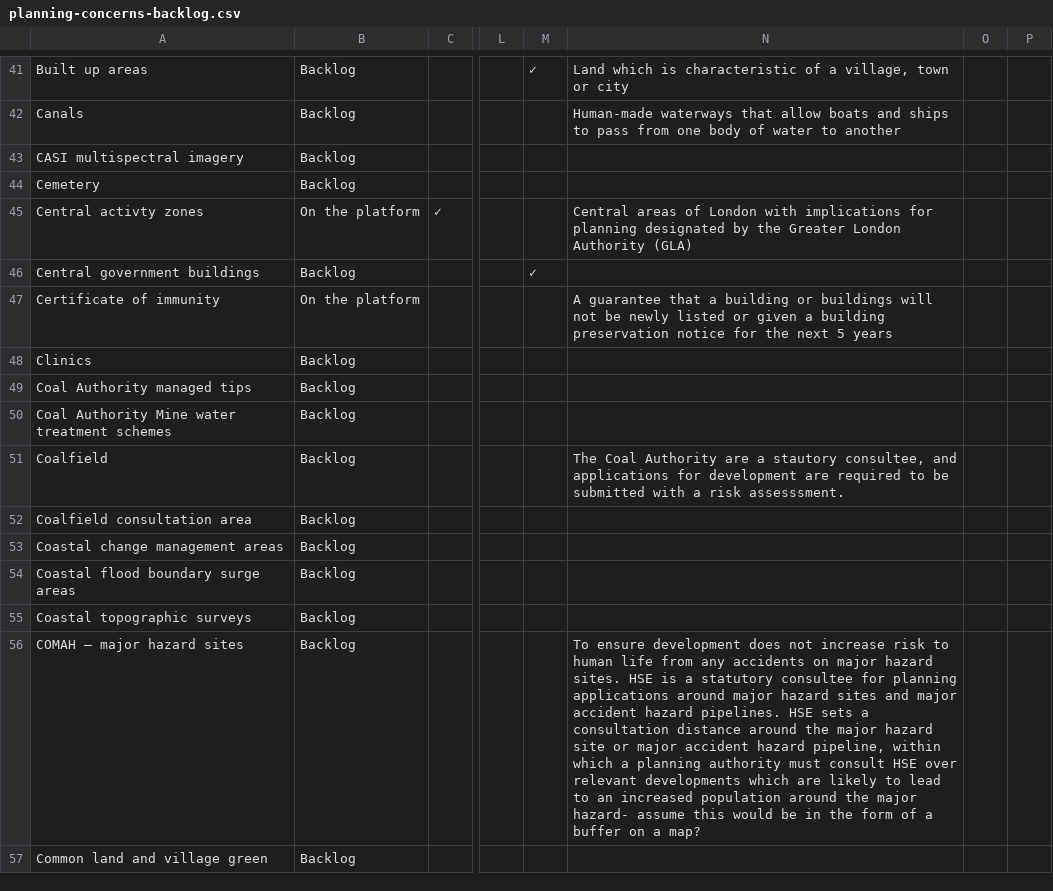
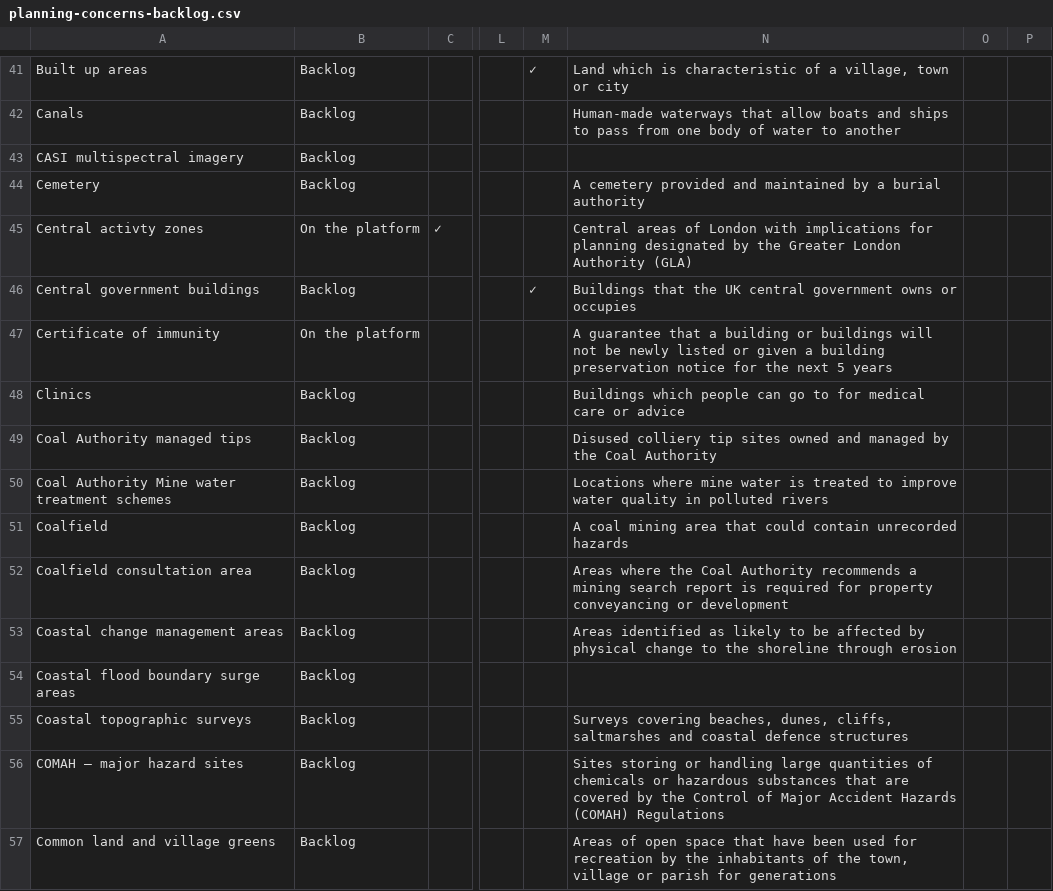
Before and after one commit to digital-land/data-standards-team, a CSV file: _data/planning-concerns-backlog.csv, drawn as a sheet; only a part is shown, gaps mark what is left out; the diff covers the shown part only; the diff names each change by its address in the sheet, - before the commit and + after, or states it on an @@ line.

```diff
--- a/_data/planning-concerns-backlog.csv
+++ b/_data/planning-concerns-backlog.csv
-N44: (empty)
+N44: A cemetery provided and maintained by a burial authority
-N46: (empty)
+N46: Buildings that the UK central government owns or occupies
-N48: (empty)
+N48: Buildings which people can go to for medical care or advice
-N49: (empty)
+N49: Disused colliery tip sites owned and managed by the Coal Authority
-N50: (empty)
+N50: Locations where mine water is treated to improve water quality in polluted rivers
-N51: The Coal Authority are a stautory consultee, and applications for development are required to be submitted with a risk assesssment.
+N51: A coal mining area that could contain unrecorded hazards
-N52: (empty)
+N52: Areas where the Coal Authority recommends a mining search report is required for property conveyancing or development
-N53: (empty)
+N53: Areas identified as likely to be affected by physical change to the shoreline through erosion
-N55: (empty)
+N55: Surveys covering beaches, dunes, cliffs, saltmarshes and coastal defence structures
-N56: To ensure development does not increase risk to human life from any accidents on major hazard sites. HSE is a statutory consultee for planning applications around major hazard sites and major accident hazard pipelines. HSE sets a consultation distance around the major hazard site or major accident hazard pipeline, within which a planning authority must consult HSE over relevant developments which are likely to lead to an increased population around the major hazard- assume this would be in the form of a buffer on a map?
+N56: Sites storing or handling large quantities of chemicals or hazardous substances that are covered by the Control of Major Accident Hazards (COMAH) Regulations
-A57: Common land and village green
+A57: Common land and village greens
-N57: (empty)
+N57: Areas of open space that have been used for recreation by the inhabitants of the town, village or parish for generations
```
Also changed, not shown: 18 edited cells elsewhere in this file, 1 other file.
